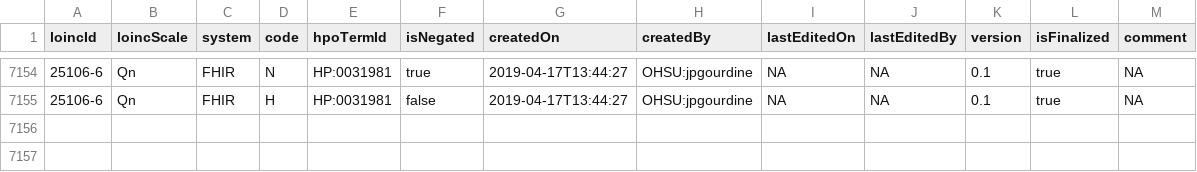
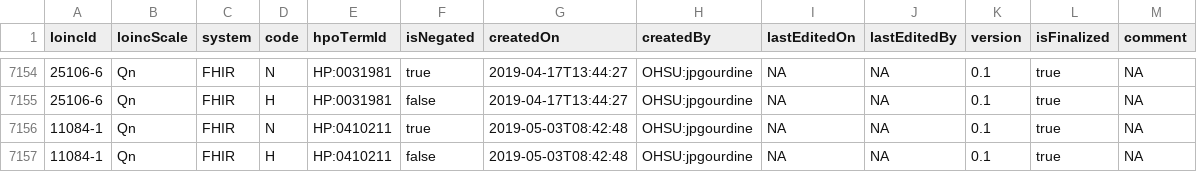
Before and after one commit to TheJacksonLaboratory/loinc2hpoAnnotation, a TSV file: Data/TSVSingleFile/annotations.tsv, drawn as a sheet; only a part is shown, gaps mark what is left out.

Commit message:
update

```diff
--- a/Data/TSVSingleFile/annotations.tsv
+++ b/Data/TSVSingleFile/annotations.tsv
@@ -7155 +7155,3 @@ loincId	loincScale	system	code	hpoTermId	isNegated	createdOn	createdBy	lastEdite
 25106-6	Qn	FHIR	H	HP:0031981	false	2019-04-17T13:44:27	OHSU:jpgourdine	NA	NA	0.1	true	NA
+11084-1	Qn	FHIR	N	HP:0410211	true	2019-05-03T08:42:48	OHSU:jpgourdine	NA	NA	0.1	true	NA
+11084-1	Qn	FHIR	H	HP:0410211	false	2019-05-03T08:42:48	OHSU:jpgourdine	NA	NA	0.1	true	NA
```
